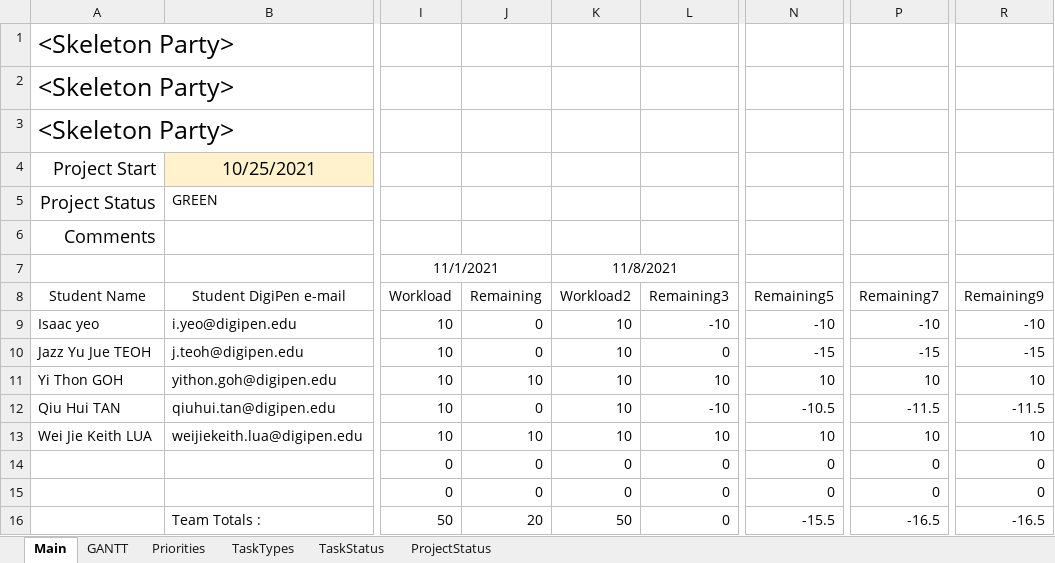
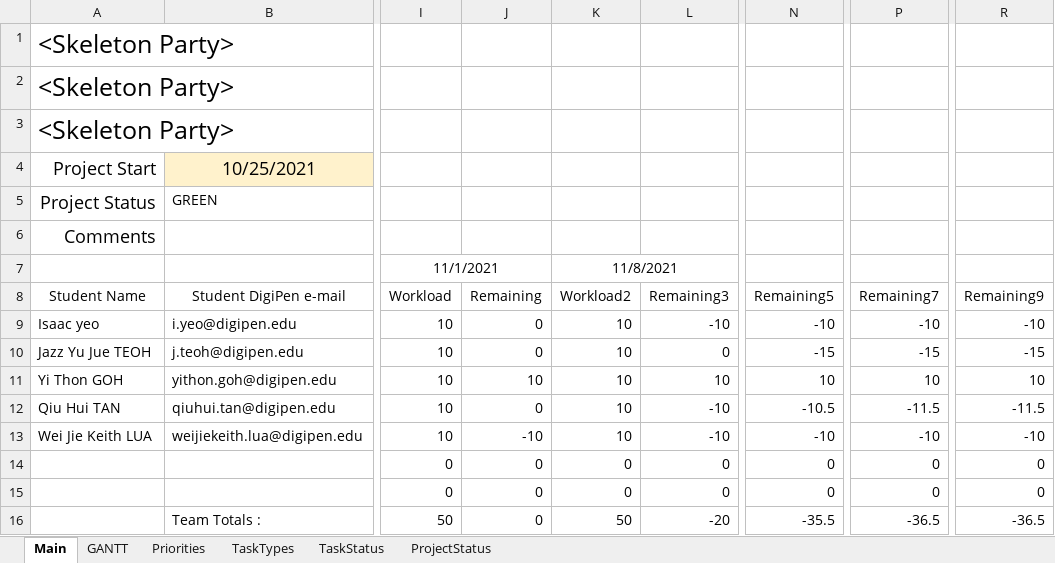
Before and after one commit to Hapemo/Skeleton-Party, an Excel workbook: Skeleton_Party_production_plan.xlsx, sheet Main, drawn as a sheet; only a part is shown, gaps mark what is left out; values as stored, in another font and other column widths than the file's, no borders; conditional formats and table styles not drawn; the diff names each change by its address in the sheet, - before the commit and + after, or states it on an @@ line.

```diff
--- a/Skeleton_Party_production_plan.xlsx (sheet Main)
+++ b/Skeleton_Party_production_plan.xlsx (sheet Main)
-J13 (Remaining): 10
+J13 (Remaining): -10
-L13 (Remaining3): 10
+L13 (Remaining3): -10
-N13 (Remaining5): 10
+N13 (Remaining5): -10
-P13 (Remaining7): 10
+P13 (Remaining7): -10
-R13 (Remaining9): 10
+R13 (Remaining9): -10
-J16 (Remaining): 20
+J16 (Remaining): 0
-L16 (Remaining3): 0
+L16 (Remaining3): -20
-N16 (Remaining5): -15.5
+N16 (Remaining5): -35.5
-P16 (Remaining7): -16.5
+P16 (Remaining7): -36.5
-R16 (Remaining9): -16.5
+R16 (Remaining9): -36.5
```
Also changed, not shown: sheet GANTT.
